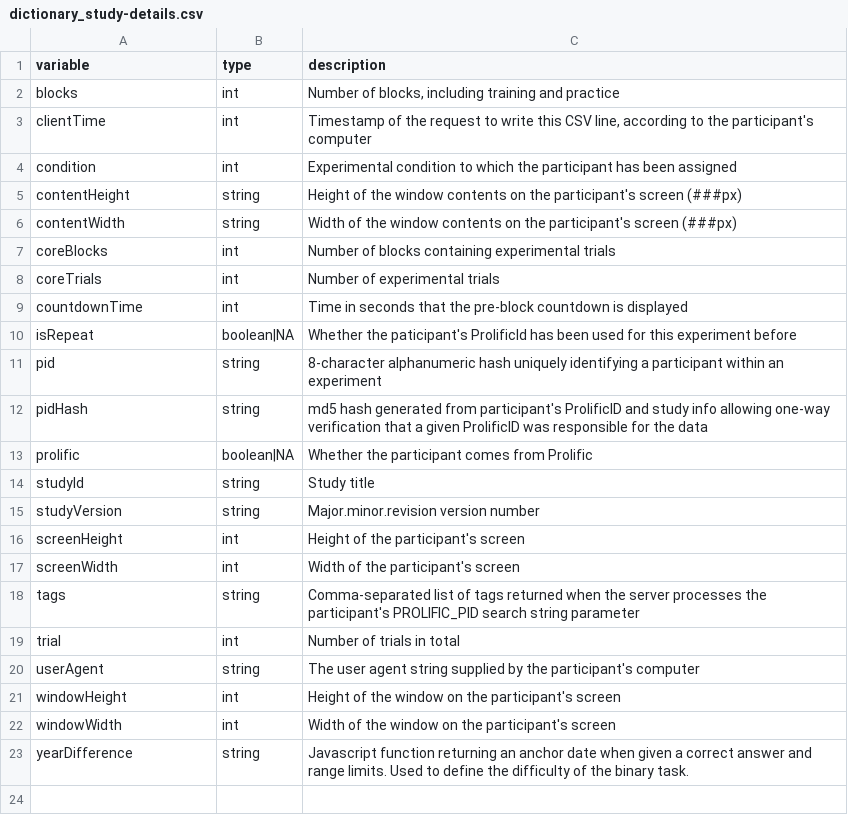
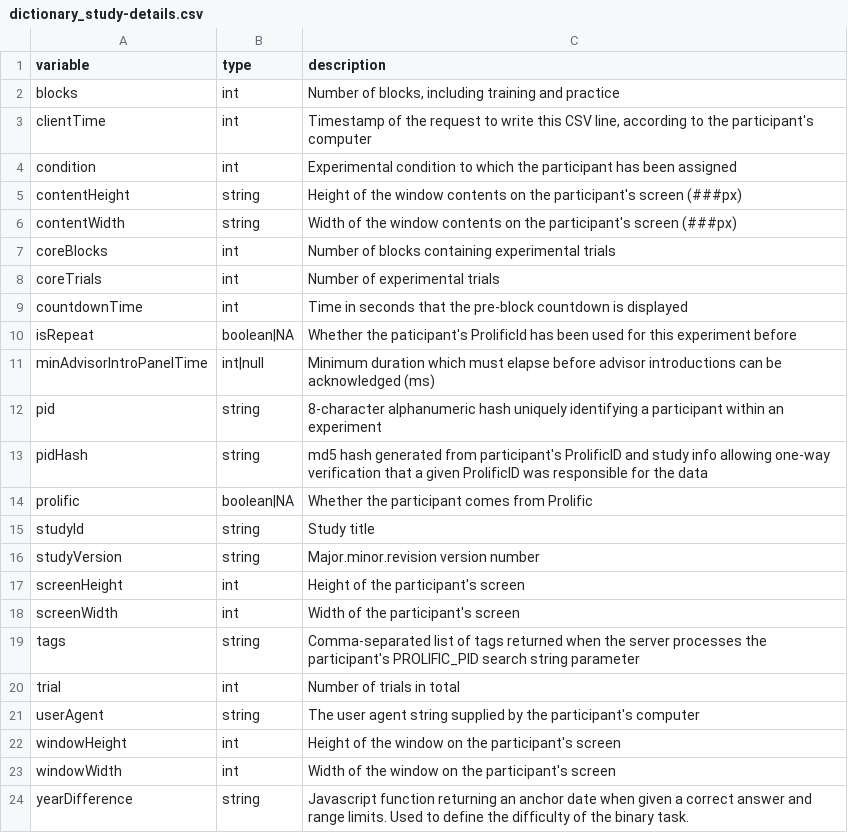
Before and after one commit to oxacclab/ExploringSocialMetacognition, a CSV file: data/public/dictionary_study-details.csv, drawn as a sheet.

Commit message:
DatesStudyHybrid
Added a new DatesStudy class to handle more complex advisor introductions.

```diff
--- a/data/public/dictionary_study-details.csv
+++ b/data/public/dictionary_study-details.csv
@@ -10,2 +10,3 @@ countdownTime,int,Time in seconds that the pre-block countdown is displayed
 isRepeat,boolean|NA,Whether the paticipant's ProlificId has been used for this experiment before
+minAdvisorIntroPanelTime,int|null,Minimum duration which must elapse before advisor introductions can be acknowledged (ms)
 pid,string,8-character alphanumeric hash uniquely identifying a participant within an experiment
```
Also changed, not shown: 4 other files.
